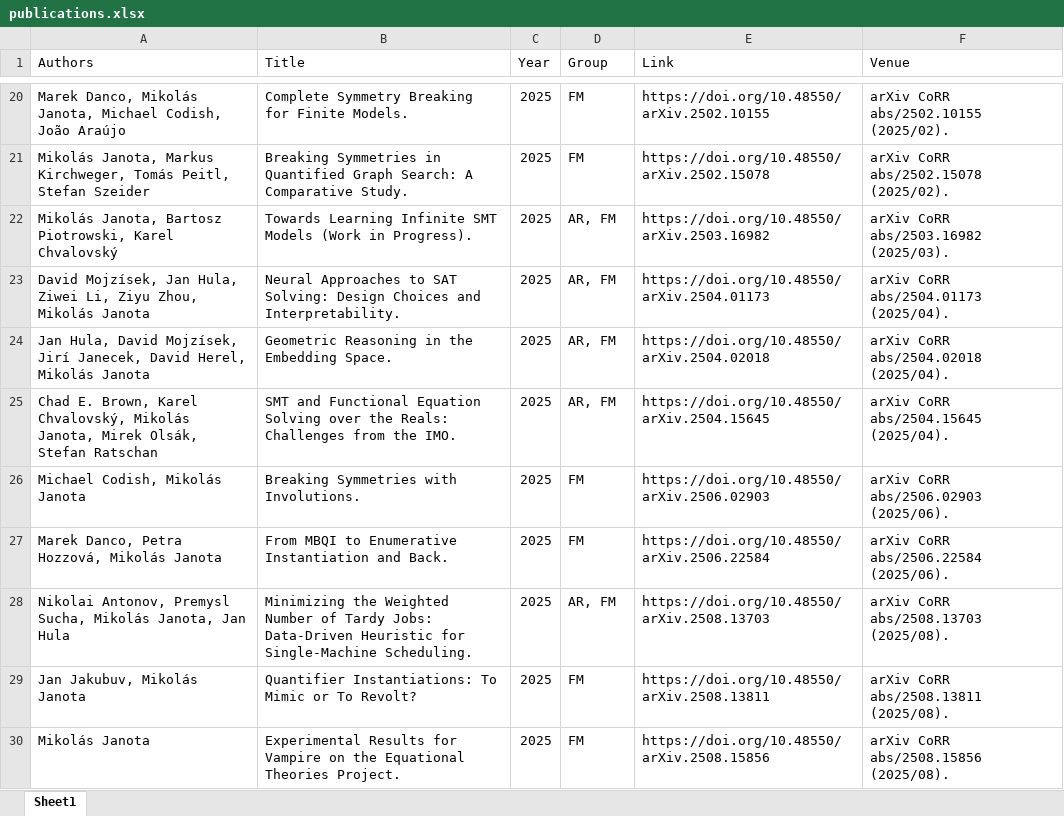
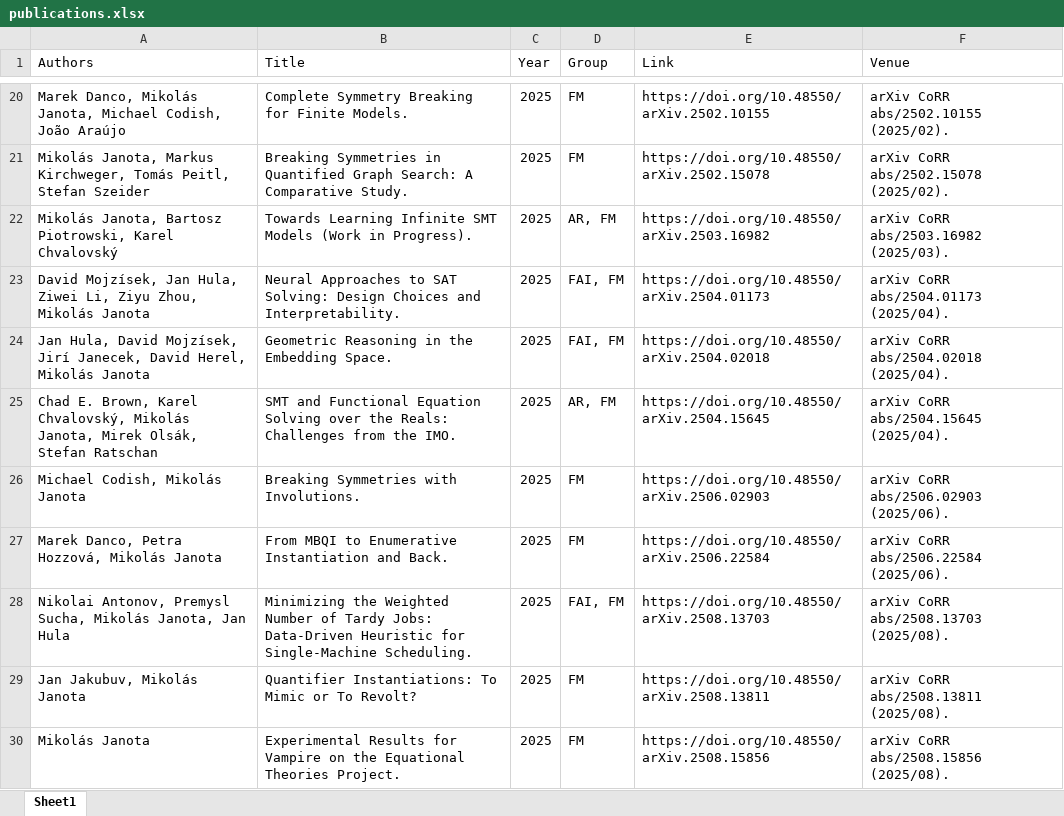
Before and after one commit to ai4reason/ai4reason.github.io, an Excel workbook: docs/download/publications.xlsx, sheet Sheet1, drawn as a sheet; only a part is shown, gaps mark what is left out; values as stored, in another font and other column widths than the file's, no borders; the diff covers the shown part only; the diff names each change by its address in the sheet, - before the commit and + after, or states it on an @@ line.

```diff
--- a/docs/download/publications.xlsx (sheet Sheet1)
+++ b/docs/download/publications.xlsx (sheet Sheet1)
-D23:D24 (Group): AR, FM
+D23:D24 (Group): FAI, FM
-D28 (Group): AR, FM
+D28 (Group): FAI, FM
```
Also changed, not shown: 36 edited cells elsewhere in this sheet, 2 other files.
